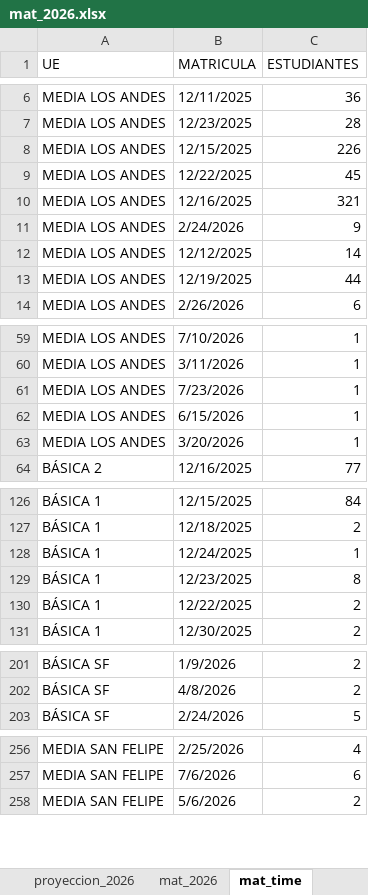
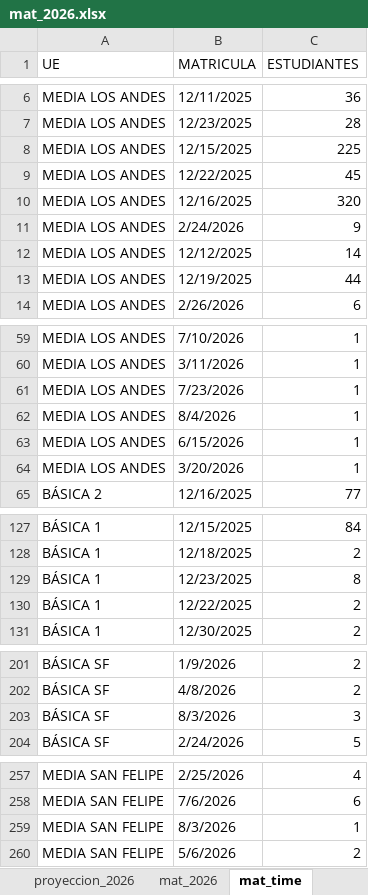
Before and after one commit to cjsepulveda/Proyect_multi_page, an Excel workbook: src/pages/data/mat_2026.xlsx, sheet mat_time, drawn as a sheet; only a part is shown, gaps mark what is left out; values as stored, in another font and other column widths than the file's, no cell formats; removed rows and columns are numbered as before the commit, all else as after; the diff covers the shown part only; the diff names each change by its address in the sheet, - before the commit and + after, or states it on an @@ line.

```diff
--- a/src/pages/data/mat_2026.xlsx (sheet mat_time)
+++ b/src/pages/data/mat_2026.xlsx (sheet mat_time)
-C8 (ESTUDIANTES): 226
+C8 (ESTUDIANTES): 225
-C10 (ESTUDIANTES): 321
+C10 (ESTUDIANTES): 320
+row 62: MEDIA LOS ANDES | 8/4/2026 | 1
-row 128: BÁSICA 1 | 12/24/2025 | 1
+row 203: BÁSICA SF | 8/3/2026 | 3
+row 259: MEDIA SAN FELIPE | 8/3/2026 | 1
```
Also changed, not shown: 4 edited cells elsewhere in this sheet, sheet origen_colegios, sheet mat_2026, sheet origen_estudiantes, sheet genero, sheet com_est, cell formats.
